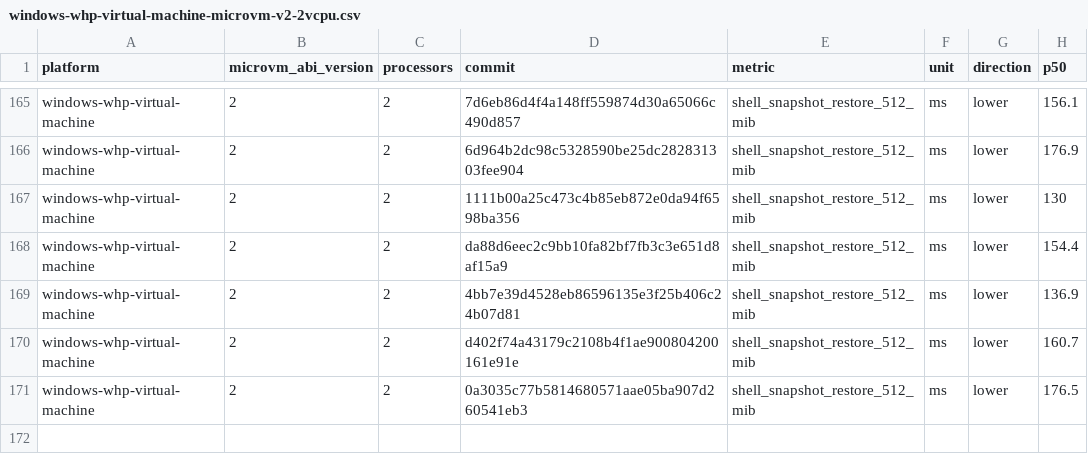
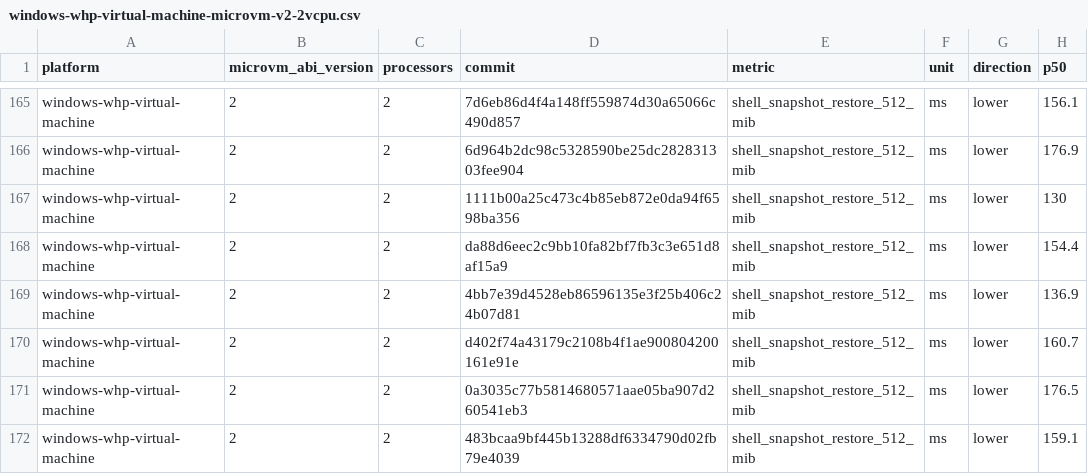
Before and after one commit to 56steve/nvx, a CSV file: data/windows-whp-virtual-machine-microvm-v2-2vcpu.csv, drawn as a sheet; only a part is shown, gaps mark what is left out.

```diff
--- a/data/windows-whp-virtual-machine-microvm-v2-2vcpu.csv
+++ b/data/windows-whp-virtual-machine-microvm-v2-2vcpu.csv
@@ -171 +171,2 @@ windows-whp-virtual-machine,2,2,d402f74a43179c2108b4f1ae900804200161e91e,shell_s
 windows-whp-virtual-machine,2,2,0a3035c77b5814680571aae05ba907d260541eb3,shell_snapshot_restore_512_mib,ms,lower,176.5
+windows-whp-virtual-machine,2,2,483bcaa9bf445b13288df6334790d02fb79e4039,shell_snapshot_restore_512_mib,ms,lower,159.1
```
Also changed, not shown: data/linux-kvm-virtual-machine-microvm-v2-1vcpu.csv, data/linux-mshv-virtual-machine-microvm-v2-1vcpu.csv, 9 other files.
